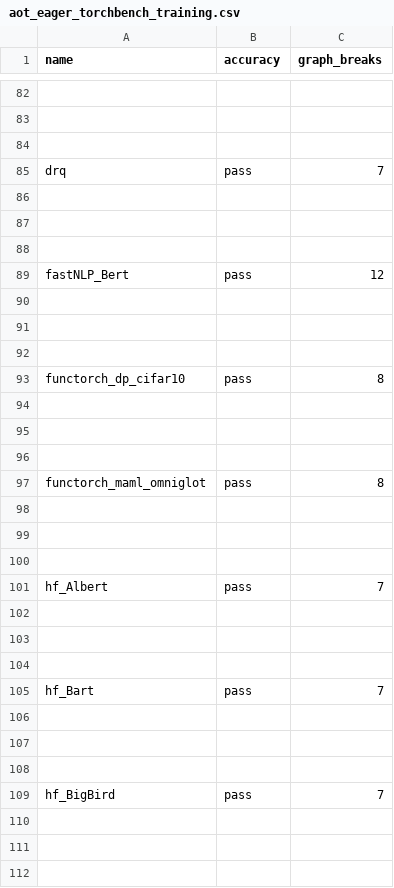
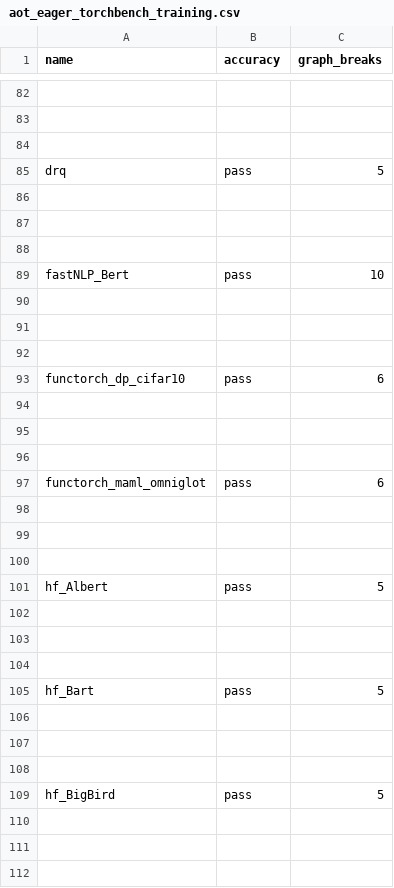
Before and after one commit to huznegoods/pytorch, a CSV file: benchmarks/dynamo/ci_expected_accuracy/aot_eager_torchbench_training.csv, drawn as a sheet; only a part is shown, gaps mark what is left out; the diff covers the shown part only; the diff names each change by its address in the sheet, - before the commit and + after, or states it on an @@ line.

Commit message:
Run eager adam optimizer in benchmarks where possible (#115445)
Runs eager Adam (instead of SGD) on all models that don't fail accuracy.

Pull Request resolved: https://github.com/pytorch/pytorch/pull/115445
Approved by: https://github.com/desertfire

```diff
--- a/benchmarks/dynamo/ci_expected_accuracy/aot_eager_torchbench_training.csv
+++ b/benchmarks/dynamo/ci_expected_accuracy/aot_eager_torchbench_training.csv
-C85 (graph_breaks): 7
+C85 (graph_breaks): 5
-C89 (graph_breaks): 12
+C89 (graph_breaks): 10
-C93 (graph_breaks): 8
+C93 (graph_breaks): 6
-C97 (graph_breaks): 8
+C97 (graph_breaks): 6
-C101 (graph_breaks): 7
+C101 (graph_breaks): 5
-C105 (graph_breaks): 7
+C105 (graph_breaks): 5
-C109 (graph_breaks): 7
+C109 (graph_breaks): 5
```
Also changed, not shown: 50 edited cells elsewhere in this file, benchmarks/dynamo/ci_expected_accuracy/aot_eager_huggingface_training.csv, benchmarks/dynamo/ci_expected_accuracy/dynamic_aot_eager_torchbench_training.csv, 13 other files.
